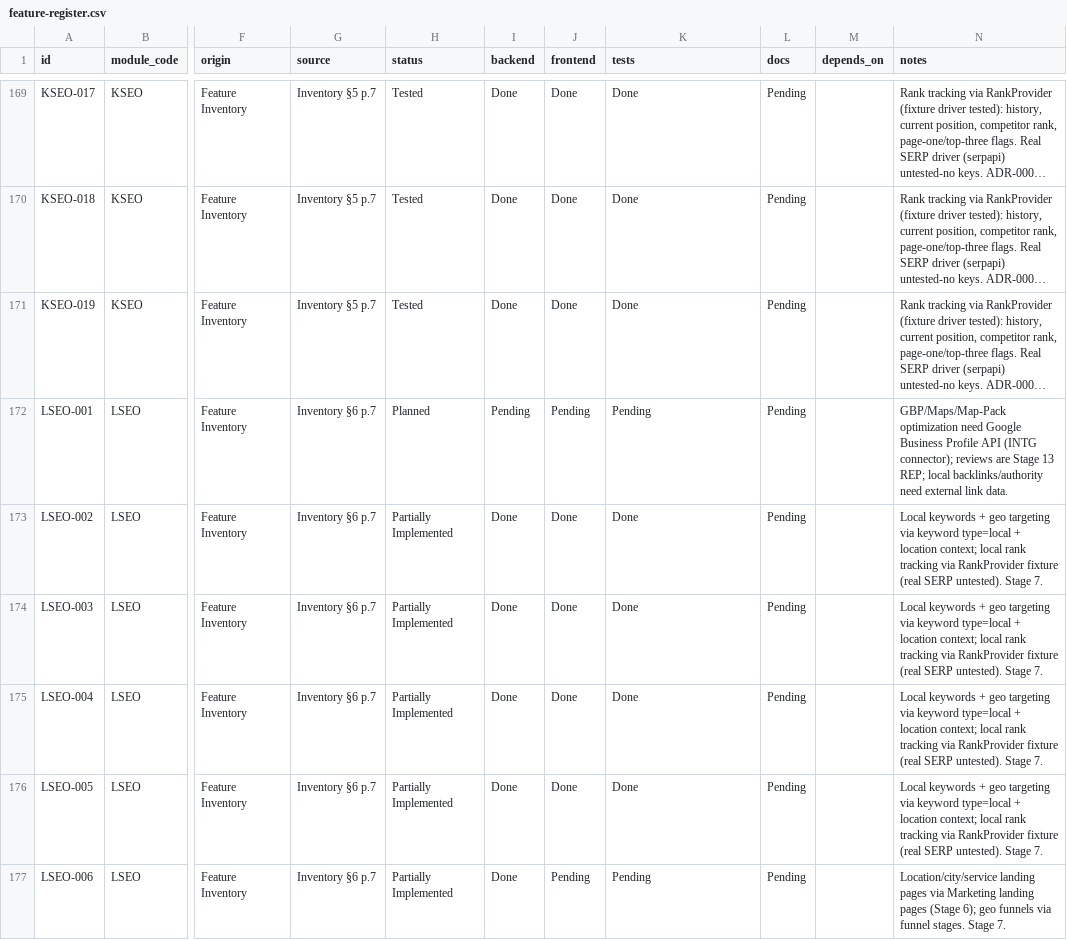
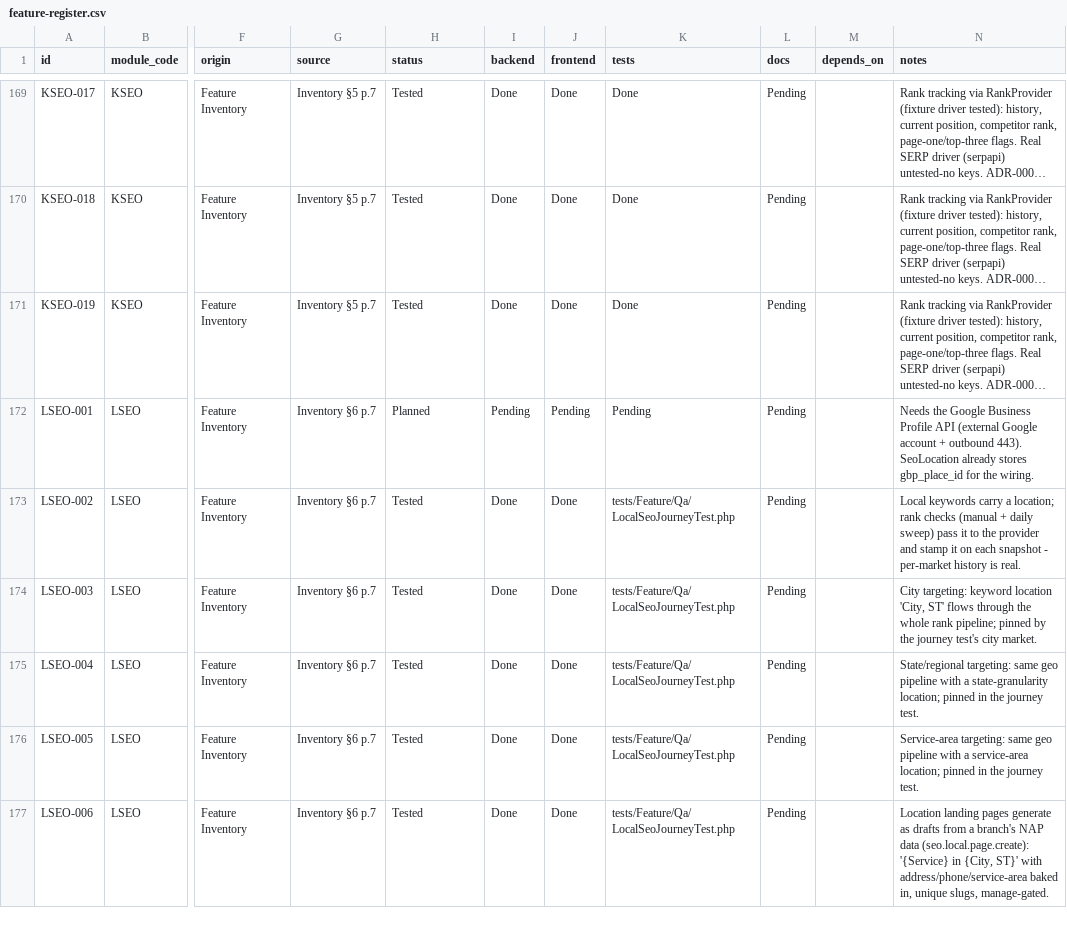
Before and after one commit to TechPioDev/piotrack, a CSV file: docs/register/feature-register.csv, drawn as a sheet; only a part is shown, gaps mark what is left out; long unchanged cells end in …; the diff covers the shown part only; the diff names each change by its address in the sheet, - before the commit and + after, or states it on an @@ line.

```diff
--- a/docs/register/feature-register.csv
+++ b/docs/register/feature-register.csv
-N172 (notes): GBP/Maps/Map-Pack optimization need Google Business Profile API (INTG connector); reviews are Stage 13 REP; local backlinks/authority need external link data.
+N172 (notes): Needs the Google Business Profile API (external Google account + outbound 443). SeoLocation already stores gbp_place_id for the wiring.
-H173:H177 (status): Partially Implemented
+H173:H177 (status): Tested
-K173:K176 (tests): Done
+K173:K176 (tests): tests/Feature/Qa/LocalSeoJourneyTest.php
-N173 (notes): Local keywords + geo targeting via keyword type=local + location context; local rank tracking via RankProvider fixture (real SERP untested). Stage 7.
+N173 (notes): Local keywords carry a location; rank checks (manual + daily sweep) pass it to the provider and stamp it on each snapshot - per-market history is real.
-N174 (notes): Local keywords + geo targeting via keyword type=local + location context; local rank tracking via RankProvider fixture (real SERP untested). Stage 7.
+N174 (notes): City targeting: keyword location 'City, ST' flows through the whole rank pipeline; pinned by the journey test's city market.
-N175 (notes): Local keywords + geo targeting via keyword type=local + location context; local rank tracking via RankProvider fixture (real SERP untested). Stage 7.
+N175 (notes): State/regional targeting: same geo pipeline with a state-granularity location; pinned in the journey test.
-N176 (notes): Local keywords + geo targeting via keyword type=local + location context; local rank tracking via RankProvider fixture (real SERP untested). Stage 7.
+N176 (notes): Service-area targeting: same geo pipeline with a service-area location; pinned in the journey test.
-J177 (frontend): Pending
+J177 (frontend): Done
-K177 (tests): Pending
+K177 (tests): tests/Feature/Qa/LocalSeoJourneyTest.php
-N177 (notes): Location/city/service landing pages via Marketing landing pages (Stage 6); geo funnels via funnel stages. Stage 7.
+N177 (notes): Location landing pages generate as drafts from a branch's NAP data (seo.local.page.create): '{Service} in {City, ST}' with address/phone/service-area baked in, unique slugs, manage-gated.
```
Also changed, not shown: 33 edited cells elsewhere in this file, 10 other files.
